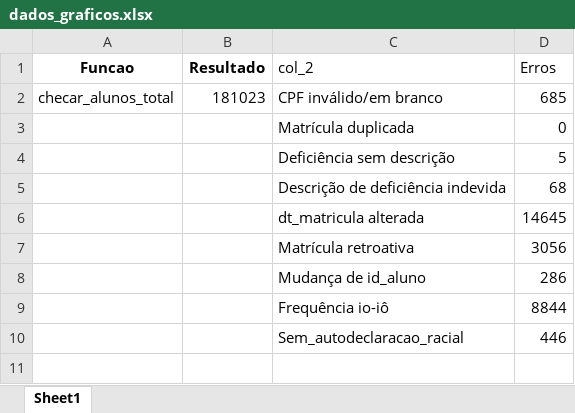
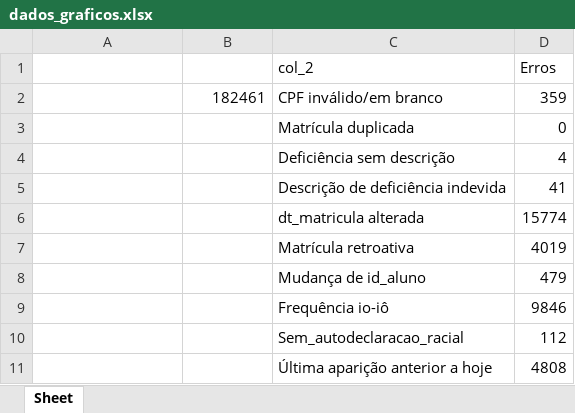
Before and after one commit to viniciusfrancis-lab/SaudedaBase, an Excel workbook: dados_graficos/dados_graficos.xlsx, sheet Sheet, drawn as a sheet; values as stored, in another font and other column widths than the file's, no borders; the diff names each change by its address in the sheet, - before the commit and + after, or states it on an @@ line.

Commit message:
sync dados_graficos 03/06/2026  8:53:04,69

```diff
--- a/dados_graficos/dados_graficos.xlsx (sheet Sheet)
+++ b/dados_graficos/dados_graficos.xlsx (sheet Sheet)
-sheet tab: Sheet1
+sheet tab: Sheet
-A1: Funcao
+A1: (empty)
-B1: Resultado
+B1: (empty)
-A2: checar_alunos_total
+A2: (empty)
-B2: 181023
+B2: 182461
-D2 (Erros): 685
+D2 (Erros): 359
-D4 (Erros): 5
+D4 (Erros): 4
-D5 (Erros): 68
+D5 (Erros): 41
-D6 (Erros): 14645
+D6 (Erros): 15774
-D7 (Erros): 3056
+D7 (Erros): 4019
-D8 (Erros): 286
+D8 (Erros): 479
-D9 (Erros): 8844
+D9 (Erros): 9846
-D10 (Erros): 446
+D10 (Erros): 112
+row 11:  |  | Última aparição anterior a hoje | 4808
```
Also changed, not shown: 3 other files.
